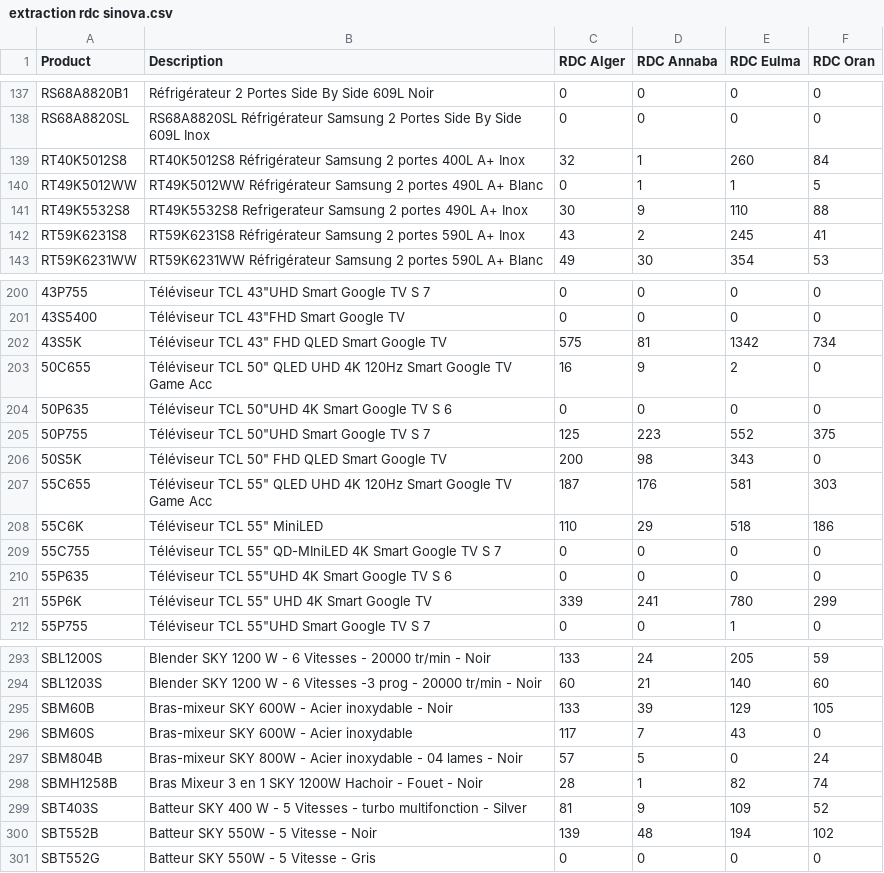
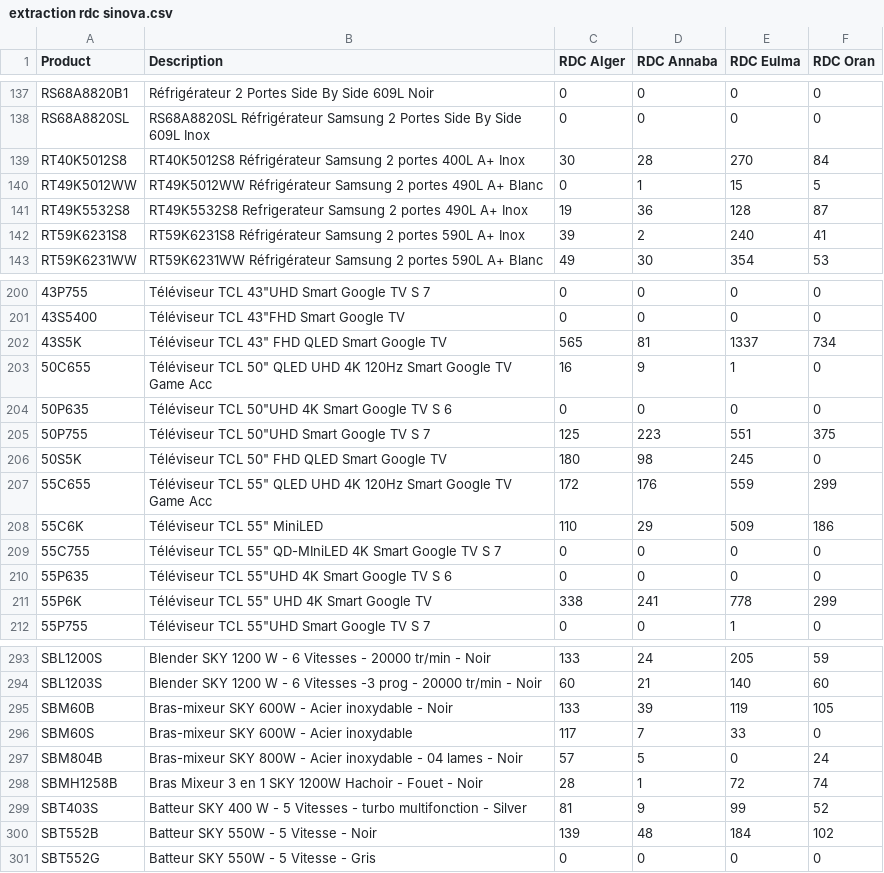
Before and after one commit to BRAVE19-CMD/stock_sinova, a CSV file: extraction rdc sinova.csv, drawn as a sheet; only a part is shown, gaps mark what is left out; the diff covers the shown part only; the diff names each change by its address in the sheet, - before the commit and + after, or states it on an @@ line.

```diff
--- a/extraction rdc sinova.csv
+++ b/extraction rdc sinova.csv
-C139 (RDC Alger): 32
+C139 (RDC Alger): 30
-D139 (RDC Annaba): 1
+D139 (RDC Annaba): 28
-E139 (RDC Eulma): 260
+E139 (RDC Eulma): 270
-E140 (RDC Eulma): 1
+E140 (RDC Eulma): 15
-C141 (RDC Alger): 30
+C141 (RDC Alger): 19
-D141 (RDC Annaba): 9
+D141 (RDC Annaba): 36
-E141 (RDC Eulma): 110
+E141 (RDC Eulma): 128
-F141 (RDC Oran): 88
+F141 (RDC Oran): 87
-C142 (RDC Alger): 43
+C142 (RDC Alger): 39
-E142 (RDC Eulma): 245
+E142 (RDC Eulma): 240
-C202 (RDC Alger): 575
+C202 (RDC Alger): 565
-E202 (RDC Eulma): 1342
+E202 (RDC Eulma): 1337
-E203 (RDC Eulma): 2
+E203 (RDC Eulma): 1
-E205 (RDC Eulma): 552
+E205 (RDC Eulma): 551
-C206 (RDC Alger): 200
+C206 (RDC Alger): 180
-E206 (RDC Eulma): 343
+E206 (RDC Eulma): 245
-C207 (RDC Alger): 187
+C207 (RDC Alger): 172
-E207 (RDC Eulma): 581
+E207 (RDC Eulma): 559
-F207 (RDC Oran): 303
+F207 (RDC Oran): 299
-E208 (RDC Eulma): 518
+E208 (RDC Eulma): 509
-C211 (RDC Alger): 339
+C211 (RDC Alger): 338
-E211 (RDC Eulma): 780
+E211 (RDC Eulma): 778
-E295 (RDC Eulma): 129
+E295 (RDC Eulma): 119
-E296 (RDC Eulma): 43
+E296 (RDC Eulma): 33
-E298 (RDC Eulma): 82
+E298 (RDC Eulma): 72
-E299 (RDC Eulma): 109
+E299 (RDC Eulma): 99
-E300 (RDC Eulma): 194
+E300 (RDC Eulma): 184
```
Also changed, not shown: 60 edited cells elsewhere in this file, extraction rdc bisma.csv, extraction sinova.csv, 1 other file.
